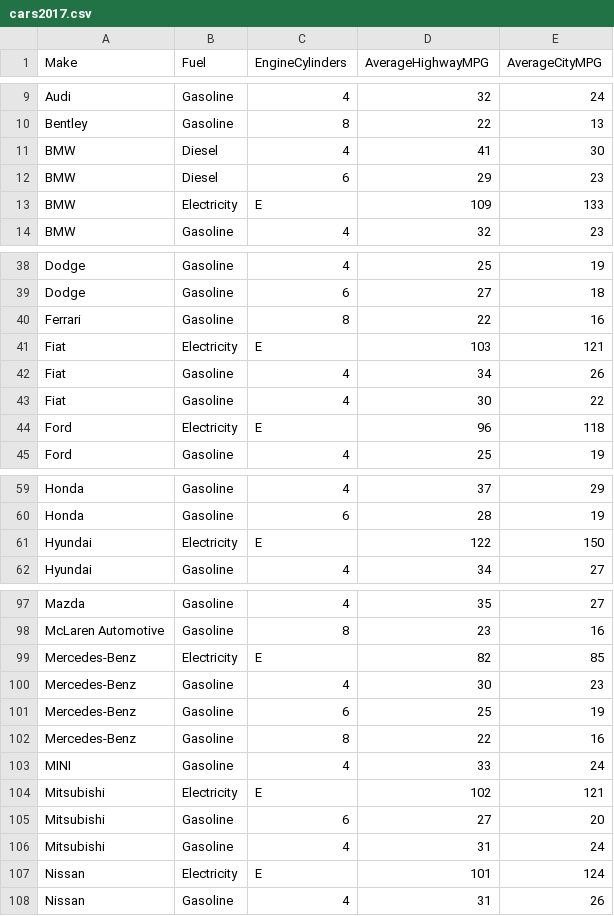
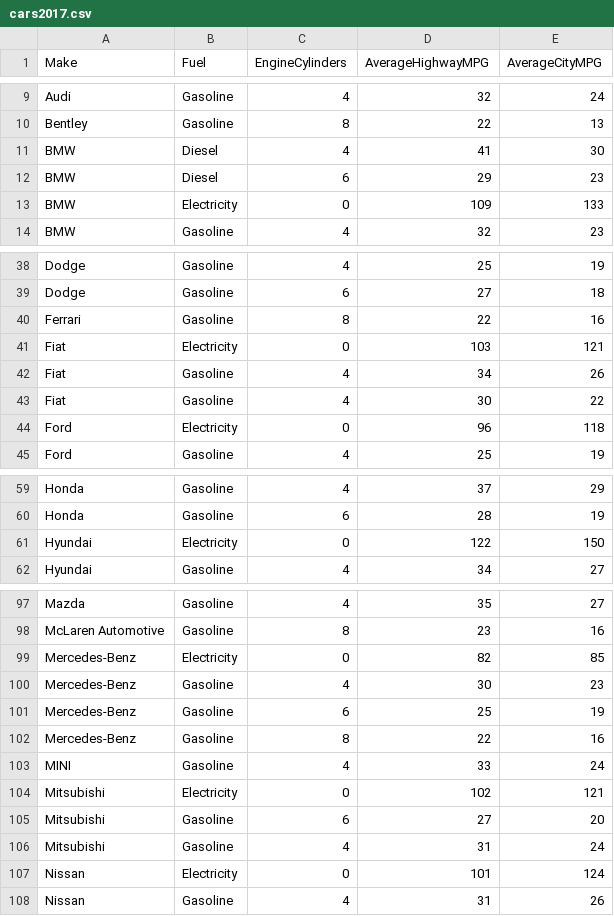
Before and after one commit to jarosales1029/NarrativeViz.github.io, a CSV file: cars2017.csv, drawn as a sheet; only a part is shown, gaps mark what is left out; the diff covers the shown part only.

Commit message:
Update cars2017.csv

```diff
--- a/cars2017.csv
+++ b/cars2017.csv
@@ -12,3 +12,3 @@ BMW,Diesel,4,41,30
 BMW,Diesel,6,29,23
-BMW,Electricity,E,109,133
+BMW,Electricity,0,109,133
 BMW,Gasoline,4,32,23
@@ -40,6 +40,6 @@ Dodge,Gasoline,6,27,18
 Ferrari,Gasoline,8,22,16
-Fiat,Electricity,E,103,121
+Fiat,Electricity,0,103,121
 Fiat,Gasoline,4,34,26
 Fiat,Gasoline,4,30,22
-Ford,Electricity,E,96,118
+Ford,Electricity,0,96,118
 Ford,Gasoline,4,25,19
@@ -60,3 +60,3 @@ Honda,Gasoline,4,37,29
 Honda,Gasoline,6,28,19
-Hyundai,Electricity,E,122,150
+Hyundai,Electricity,0,122,150
 Hyundai,Gasoline,4,34,27
@@ -98,3 +98,3 @@ Mazda,Gasoline,4,35,27
 McLaren Automotive,Gasoline,8,23,16
-Mercedes-Benz,Electricity,E,82,85
+Mercedes-Benz,Electricity,0,82,85
 Mercedes-Benz,Gasoline,4,30,23
@@ -103,6 +103,6 @@ Mercedes-Benz,Gasoline,8,22,16
 MINI,Gasoline,4,33,24
-Mitsubishi,Electricity,E,102,121
+Mitsubishi,Electricity,0,102,121
 Mitsubishi,Gasoline,6,27,20
 Mitsubishi,Gasoline,4,31,24
-Nissan,Electricity,E,101,124
+Nissan,Electricity,0,101,124
 Nissan,Gasoline,4,31,26
```
Also changed, not shown: 2 edited cells elsewhere in this file.
